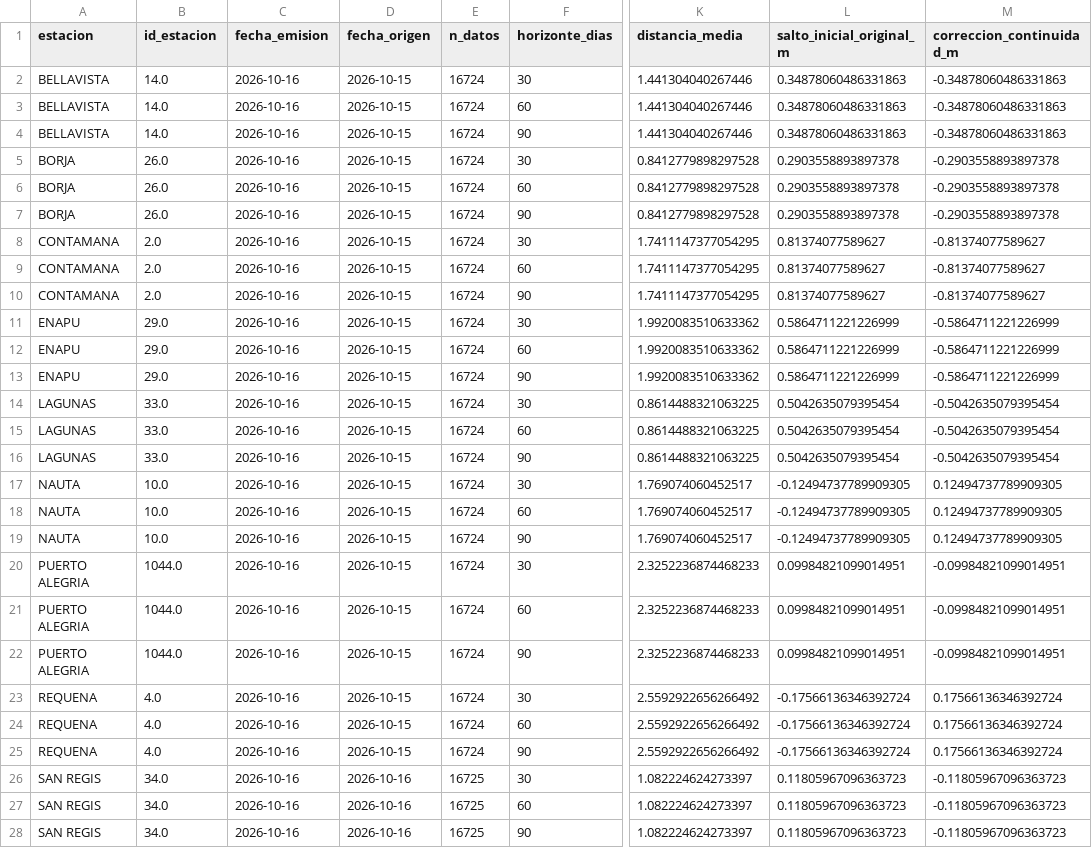
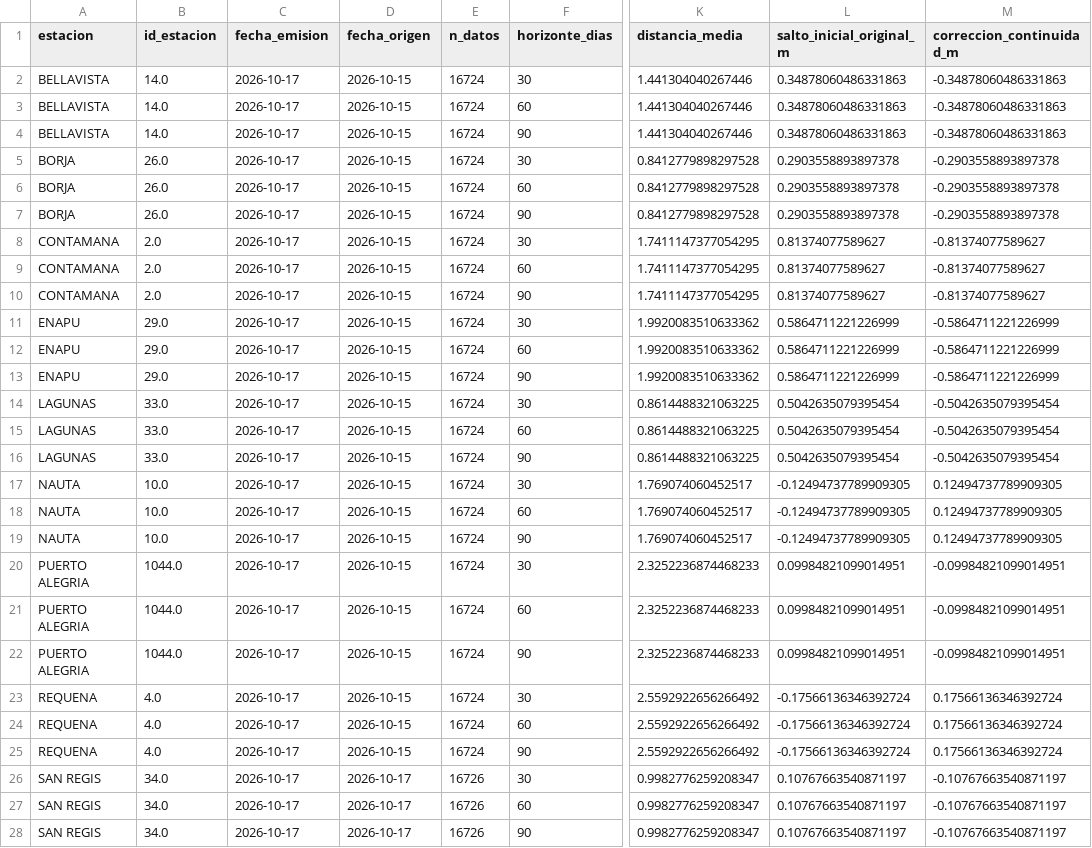
Before and after one commit to KURONO23/LoretoNivelesaCaudales, a CSV file: backend/predicciones_30_60_90/output/resumen_pronostico_30_60_90.csv, drawn as a sheet; only a part is shown, gaps mark what is left out; the diff covers the shown part only; the diff names each change by its address in the sheet, - before the commit and + after, or states it on an @@ line.

```diff
--- a/backend/predicciones_30_60_90/output/resumen_pronostico_30_60_90.csv
+++ b/backend/predicciones_30_60_90/output/resumen_pronostico_30_60_90.csv
-C2:C28 (fecha_emision): 2026-10-16
+C2:C28 (fecha_emision): 2026-10-17
-D26:D28 (fecha_origen): 2026-10-16
+D26:D28 (fecha_origen): 2026-10-17
-E26:E28 (n_datos): 16725
+E26:E28 (n_datos): 16726
-K26:K28 (distancia_media): 1.082224624273397
+K26:K28 (distancia_media): 0.9982776259208347
-L26:L28 (salto_inicial_original_m): 0.11805967096363723
+L26:L28 (salto_inicial_original_m): 0.10767663540871197
-M26:M28 (correccion_continuidad_m): -0.11805967096363723
+M26:M28 (correccion_continuidad_m): -0.10767663540871197
```
Also changed, not shown: 9 edited cells elsewhere in this file, backend/predicciones_30_60_90/output/pronostico_30_60_90_actual.csv, backend/predicciones_30_60_90/output/pronostico_30_60_90_dtw_actual.csv, 6 other files.
